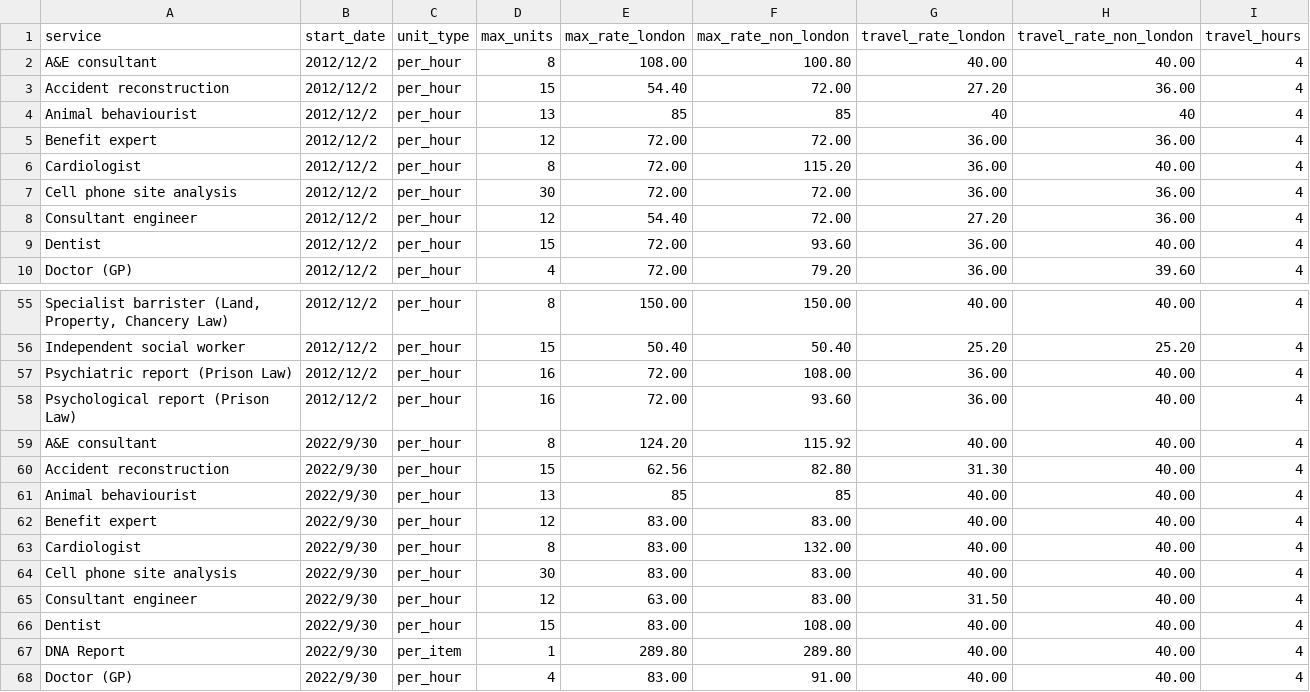
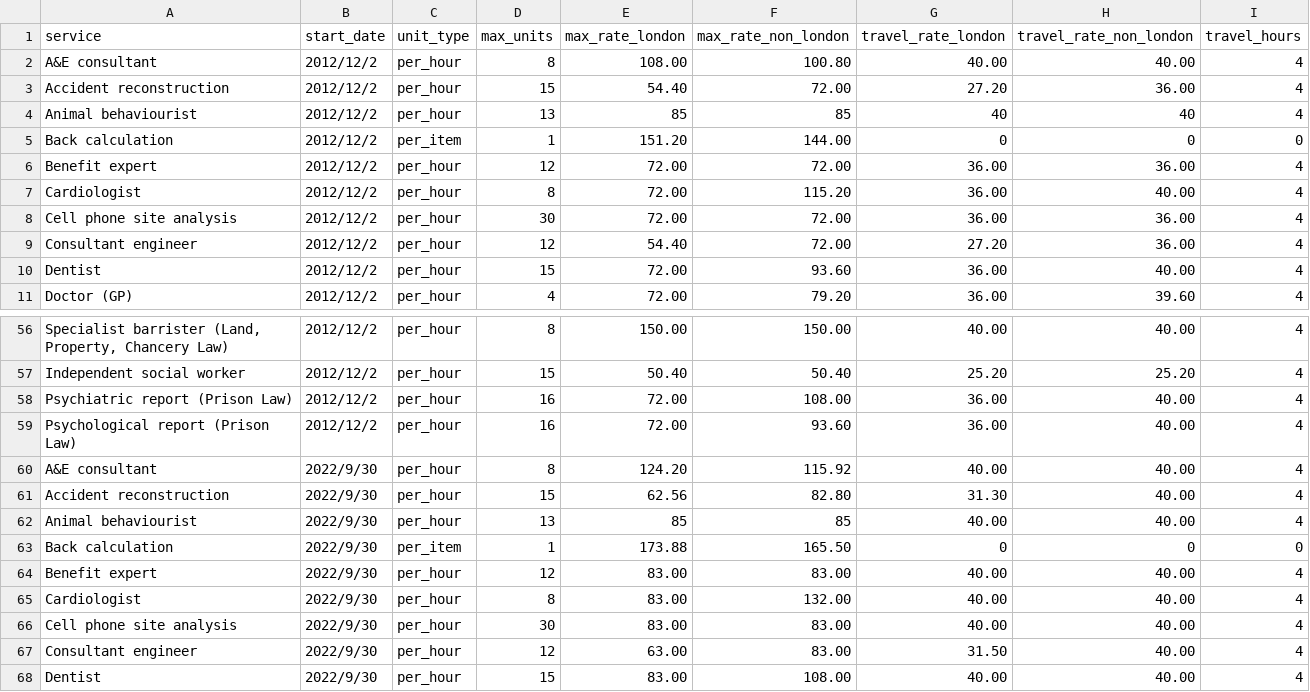
Before and after one commit to ministryofjustice/laa-assess-non-standard-magistrate-fee, a CSV file: db/migrate/20240308140314_create_autogrant_limits.csv, drawn as a sheet; only a part is shown, gaps mark what is left out; the shorter side is filled out with more unchanged rows; the diff names each change by its address in the sheet, - before the commit and + after, or states it on an @@ line.

Commit message:
Add "Back calculation" autogrant limits
Add back calculation autogrant limits for this
"fixed fee".

it has been agreed with the BA that it can be authogranted
if only one item (per_item unit_type only) can ever be claimed
at a rate less than or eqaul to the specified london/non-london
rates.

```diff
--- a/db/migrate/20240308140314_create_autogrant_limits.csv
+++ b/db/migrate/20240308140314_create_autogrant_limits.csv
+row 5: Back calculation | 2012/12/2 | per_item | 1 | 151.20 | 144.00 | 0 | 0 | 0
+row 63: Back calculation | 2022/9/30 | per_item | 1 | 173.88 | 165.50 | 0 | 0 | 0
```
Also changed, not shown: 3 other files.
